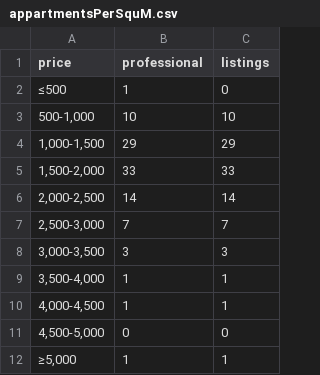
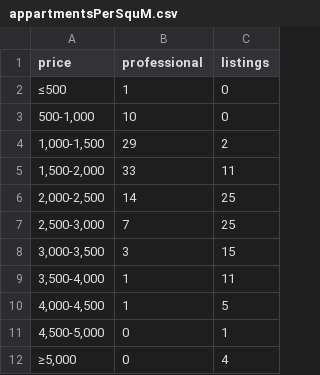
Before and after one commit to veryans/d3fun, a CSV file: appartmentsPerSquM.csv, drawn as a sheet.

Commit message:
Add files via upload

```diff
--- a/appartmentsPerSquM.csv
+++ b/appartmentsPerSquM.csv
@@ -2,11 +2,11 @@
 ≤500,1,0
-"500-1,000",10,10
-"1,000-1,500",29,29
-"1,500-2,000",33,33
-"2,000-2,500",14,14
-"2,500-3,000",7,7
-"3,000-3,500",3,3
-"3,500-4,000",1,1
-"4,000-4,500",1,1
-"4,500-5,000",0,0
-"≥5,000",1,1
+"500-1,000",10,0
+"1,000-1,500",29,2
+"1,500-2,000",33,11
+"2,000-2,500",14,25
+"2,500-3,000",7,25
+"3,000-3,500",3,15
+"3,500-4,000",1,11
+"4,000-4,500",1,5
+"4,500-5,000",0,1
+"≥5,000",0,4
```
